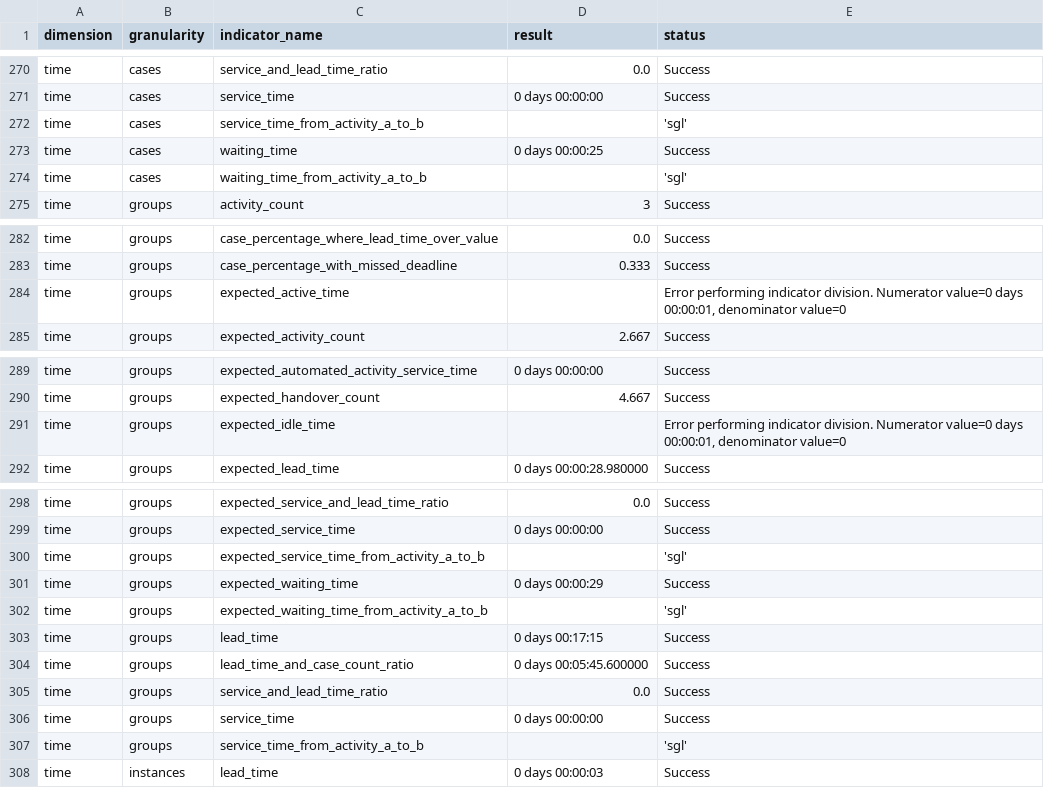
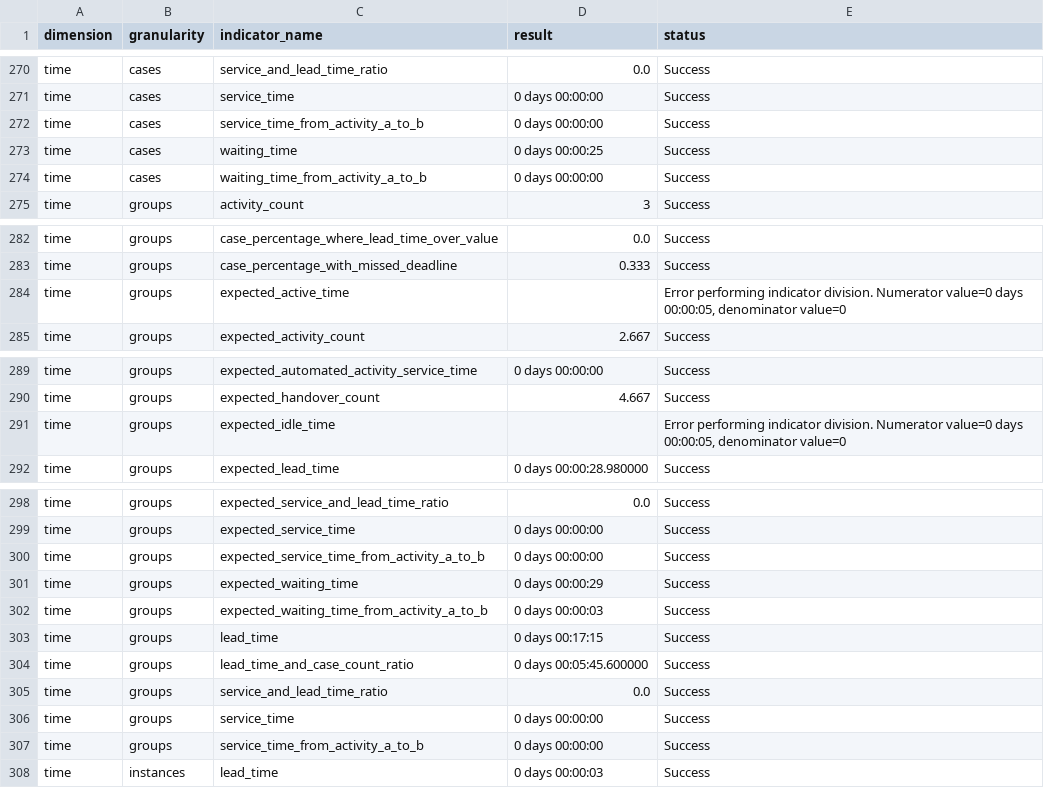
Before and after one commit to nicoabarca/process-performance-indicators, a CSV file: examples/out_atomic_event_log/results_atomic_event_log.csv, drawn as a sheet; only a part is shown, gaps mark what is left out.

Commit message:
feat: time aggregation mode indicator argument

```diff
--- a/examples/out_atomic_event_log/results_atomic_event_log.csv
+++ b/examples/out_atomic_event_log/results_atomic_event_log.csv
@@ -271,5 +271,5 @@ time,cases,service_and_lead_time_ratio,0.0,Success
 time,cases,service_time,0 days 00:00:00,Success
-time,cases,service_time_from_activity_a_to_b,,'sgl'
+time,cases,service_time_from_activity_a_to_b,0 days 00:00:00,Success
 time,cases,waiting_time,0 days 00:00:25,Success
-time,cases,waiting_time_from_activity_a_to_b,,'sgl'
+time,cases,waiting_time_from_activity_a_to_b,0 days 00:00:00,Success
 time,groups,activity_count,3,Success
@@ -283,3 +283,3 @@ time,groups,case_percentage_where_lead_time_over_value,0.0,Success
 time,groups,case_percentage_with_missed_deadline,0.333,Success
-time,groups,expected_active_time,,"Error performing indicator division. Numerator value=0 days 00:00:01, denominator value=0"
+time,groups,expected_active_time,,"Error performing indicator division. Numerator value=0 days 00:00:05, denominator value=0"
 time,groups,expected_activity_count,2.667,Success
@@ -290,3 +290,3 @@ time,groups,expected_automated_activity_service_time,0 days 00:00:00,Success
 time,groups,expected_handover_count,4.667,Success
-time,groups,expected_idle_time,,"Error performing indicator division. Numerator value=0 days 00:00:01, denominator value=0"
+time,groups,expected_idle_time,,"Error performing indicator division. Numerator value=0 days 00:00:05, denominator value=0"
 time,groups,expected_lead_time,0 days 00:00:28.980000,Success
@@ -299,5 +299,5 @@ time,groups,expected_service_and_lead_time_ratio,0.0,Success
 time,groups,expected_service_time,0 days 00:00:00,Success
-time,groups,expected_service_time_from_activity_a_to_b,,'sgl'
+time,groups,expected_service_time_from_activity_a_to_b,0 days 00:00:00,Success
 time,groups,expected_waiting_time,0 days 00:00:29,Success
-time,groups,expected_waiting_time_from_activity_a_to_b,,'sgl'
+time,groups,expected_waiting_time_from_activity_a_to_b,0 days 00:00:03,Success
 time,groups,lead_time,0 days 00:17:15,Success
@@ -306,3 +306,3 @@ time,groups,service_and_lead_time_ratio,0.0,Success
 time,groups,service_time,0 days 00:00:00,Success
-time,groups,service_time_from_activity_a_to_b,,'sgl'
+time,groups,service_time_from_activity_a_to_b,0 days 00:00:00,Success
 time,instances,lead_time,0 days 00:00:03,Success
```
Also changed, not shown: examples/out_atomic_event_log/summary_atomic_event_log.csv, examples/out_bpi-challenge-2013-incidents_100/results_bpi-challenge-2013-incidents_100.csv, 12 other files.
